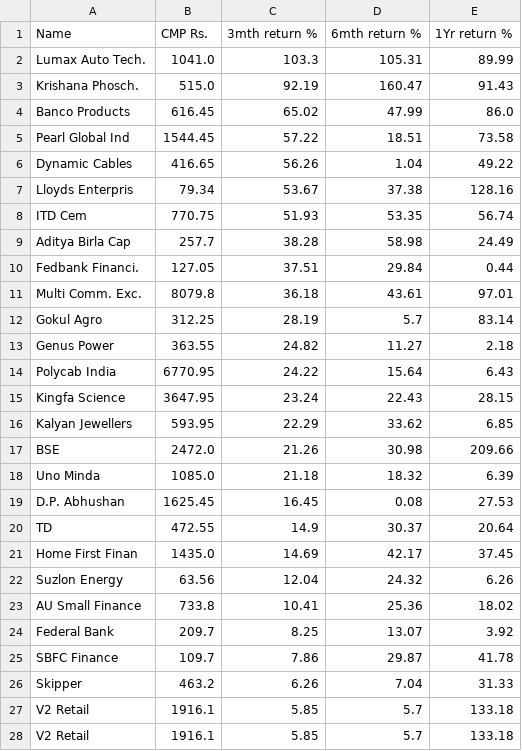
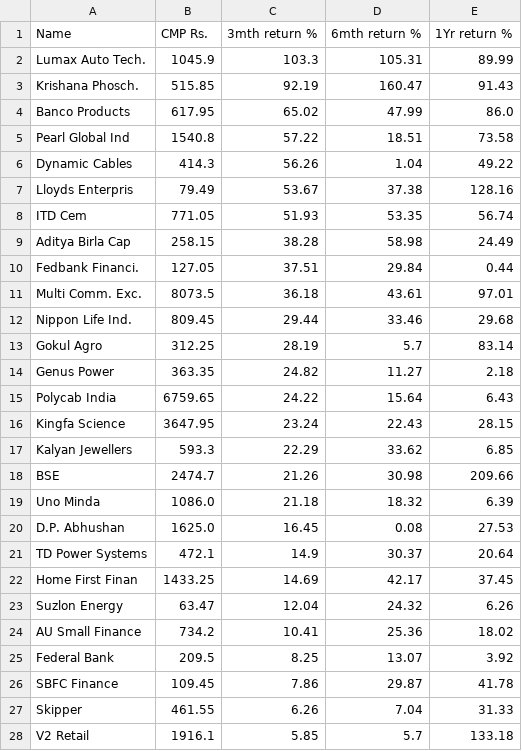
Before and after one commit to misterdas/garp, a CSV file: GARP_prev.csv, drawn as a sheet; only a part is shown; the diff covers the shown part only.

```diff
--- a/GARP_prev.csv
+++ b/GARP_prev.csv
@@ -1,28 +1,28 @@
 Name,CMP  Rs.,3mth return  %,6mth return  %,1Yr return  %
-Lumax Auto Tech.,1041.0,103.3,105.31,89.99
-Krishana Phosch.,515.0,92.19,160.47,91.43
-Banco Products,616.45,65.02,47.99,86.0
-Pearl Global Ind,1544.45,57.22,18.51,73.58
-Dynamic Cables,416.65,56.26,1.04,49.22
-Lloyds Enterpris,79.34,53.67,37.38,128.16
-ITD Cem,770.75,51.93,53.35,56.74
-Aditya Birla Cap,257.7,38.28,58.98,24.49
+Lumax Auto Tech.,1045.9,103.3,105.31,89.99
+Krishana Phosch.,515.85,92.19,160.47,91.43
+Banco Products,617.95,65.02,47.99,86.0
+Pearl Global Ind,1540.8,57.22,18.51,73.58
+Dynamic Cables,414.3,56.26,1.04,49.22
+Lloyds Enterpris,79.49,53.67,37.38,128.16
+ITD Cem,771.05,51.93,53.35,56.74
+Aditya Birla Cap,258.15,38.28,58.98,24.49
 Fedbank Financi.,127.05,37.51,29.84,0.44
-Multi Comm. Exc.,8079.8,36.18,43.61,97.01
+Multi Comm. Exc.,8073.5,36.18,43.61,97.01
+Nippon Life Ind.,809.45,29.44,33.46,29.68
 Gokul Agro,312.25,28.19,5.7,83.14
-Genus Power,363.55,24.82,11.27,2.18
-Polycab India,6770.95,24.22,15.64,6.43
+Genus Power,363.35,24.82,11.27,2.18
+Polycab India,6759.65,24.22,15.64,6.43
 Kingfa Science,3647.95,23.24,22.43,28.15
-Kalyan Jewellers,593.95,22.29,33.62,6.85
-BSE,2472.0,21.26,30.98,209.66
-Uno Minda,1085.0,21.18,18.32,6.39
-D.P. Abhushan,1625.45,16.45,0.08,27.53
-TD,472.55,14.9,30.37,20.64
-Home First Finan,1435.0,14.69,42.17,37.45
-Suzlon Energy,63.56,12.04,24.32,6.26
-AU Small Finance,733.8,10.41,25.36,18.02
-Federal Bank,209.7,8.25,13.07,3.92
-SBFC Finance,109.7,7.86,29.87,41.78
-Skipper,463.2,6.26,7.04,31.33
+Kalyan Jewellers,593.3,22.29,33.62,6.85
+BSE,2474.7,21.26,30.98,209.66
+Uno Minda,1086.0,21.18,18.32,6.39
+D.P. Abhushan,1625.0,16.45,0.08,27.53
+TD Power Systems,472.1,14.9,30.37,20.64
+Home First Finan,1433.25,14.69,42.17,37.45
+Suzlon Energy,63.47,12.04,24.32,6.26
+AU Small Finance,734.2,10.41,25.36,18.02
+Federal Bank,209.5,8.25,13.07,3.92
+SBFC Finance,109.45,7.86,29.87,41.78
+Skipper,461.55,6.26,7.04,31.33
 V2 Retail,1916.1,5.85,5.7,133.18
-V2 Retail,1916.1,5.85,5.7,133.18
```
Also changed, not shown: 2 removed rows and 9 edited cells elsewhere in this file, GARP.csv, 1 other file.
